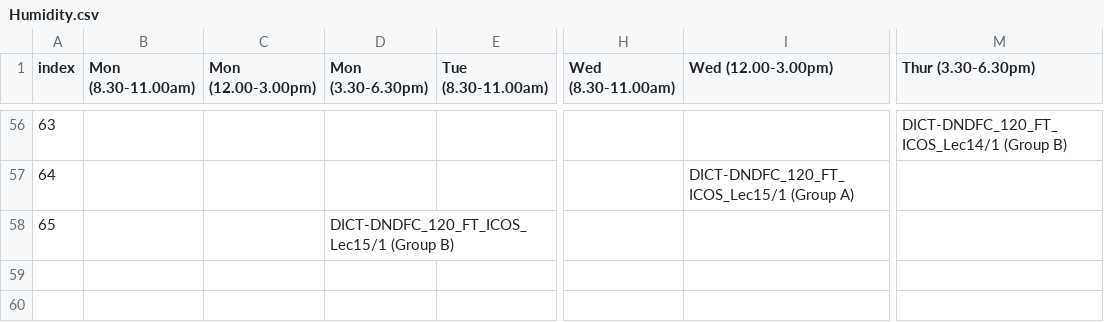
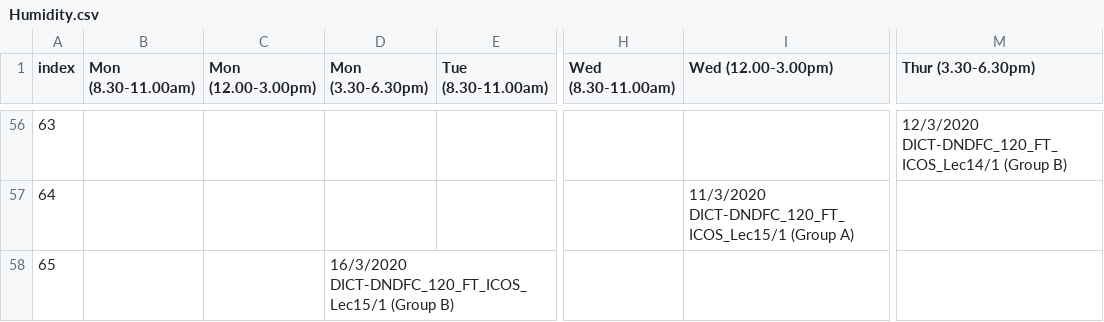
Before and after one commit to PasinduAnthony/python, a CSV file: raw data/Humidity.csv, drawn as a sheet; only a part is shown, gaps mark what is left out; ↵ is a line break in a cell; the diff covers the shown part only; the diff names each change by its address in the sheet, - before the commit and + after, or states it on an @@ line.

```diff
--- a/raw data/Humidity.csv
+++ b/raw data/Humidity.csv
-M56 (Thur (3.30-6.30pm)): DICT-DNDFC_120_FT_ICOS_Lec14/1 (Group B)
+M56 (Thur (3.30-6.30pm)): 12/3/2020 ↵ DICT-DNDFC_120_FT_ICOS_Lec14/1 (Group B)
-I57 (Wed (12.00-3.00pm)): DICT-DNDFC_120_FT_ICOS_Lec15/1 (Group A)
+I57 (Wed (12.00-3.00pm)): 11/3/2020 ↵ DICT-DNDFC_120_FT_ICOS_Lec15/1 (Group A)
-D58 (Mon (3.30-6.30pm)): DICT-DNDFC_120_FT_ICOS_Lec15/1 (Group B)
+D58 (Mon (3.30-6.30pm)): 16/3/2020 ↵ DICT-DNDFC_120_FT_ICOS_Lec15/1 (Group B)
```
Also changed, not shown: 54 edited cells elsewhere in this file, 1 other file.
